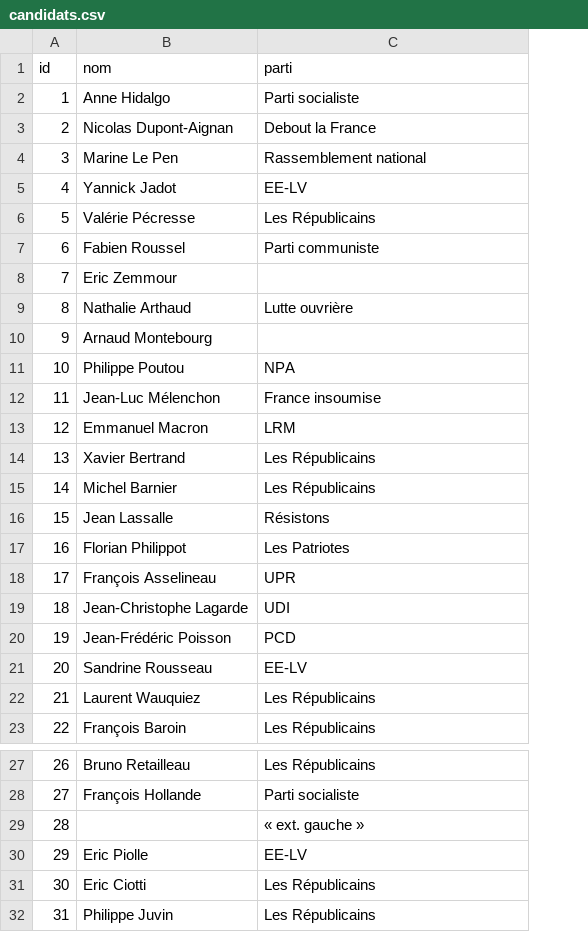
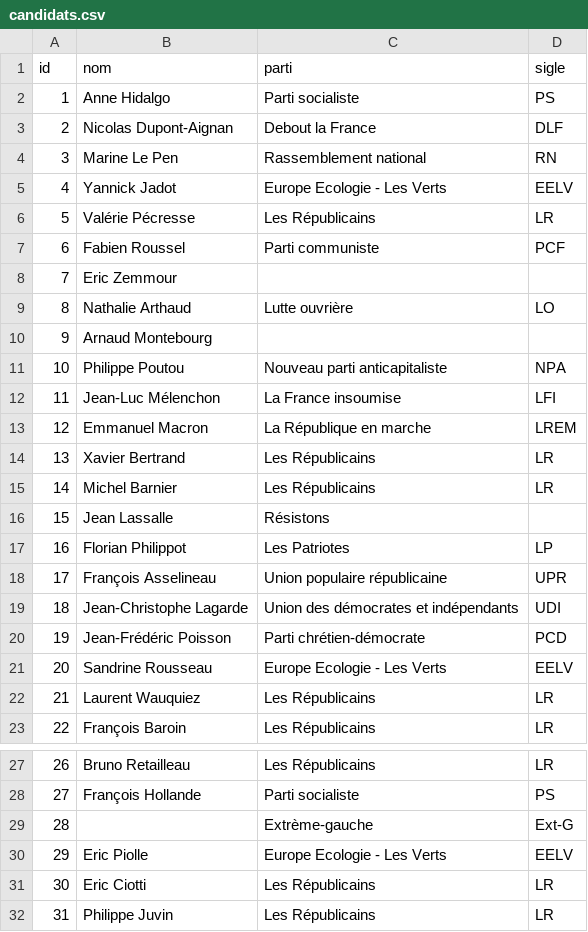
Before and after one commit to Bkolenc/sondages_presidentielle2022_ebra, a CSV file: data/candidats.csv, drawn as a sheet; only a part is shown, gaps mark what is left out; the diff names each change by its address in the sheet, - before the commit and + after, or states it on an @@ line.

Commit message:
Prototype de tracé du graphique (via la classe Poll) Ajout d'une colonne sigle dans candidats.csv Modifications dans pp.js Création d'index.html en remplacement de d3-courbe.php Ajout d'une fonction pour récupérer les paramètres get dans l'url (fonctions.js) Ajout d'un répertoire lib avec une copie locale de d3 et le module d3-regression

```diff
--- a/data/candidats.csv
+++ b/data/candidats.csv
+column D (sigle), rows 2-23: PS | DLF | RN | EELV | LR | PCF |  | LO |  | NPA | LFI | LREM | LR | LR |  | LP | UPR | UDI | PCD | EELV | LR | LR; rows 27-32: LR | PS | Ext-G | EELV | LR | LR
-C5 (parti): EE-LV
+C5 (parti): Europe Ecologie - Les Verts
-C11 (parti): NPA
+C11 (parti): Nouveau parti anticapitaliste
-C12 (parti): France insoumise
+C12 (parti): La France insoumise
-C13 (parti): LRM
+C13 (parti): La République en marche
-C18 (parti): UPR
+C18 (parti): Union populaire républicaine
-C19 (parti): UDI
+C19 (parti): Union des démocrates et indépendants
-C20 (parti): PCD
+C20 (parti): Parti chrétien-démocrate
-C21 (parti): EE-LV
+C21 (parti): Europe Ecologie - Les Verts
-C29 (parti): « ext. gauche »
+C29 (parti): Extrème-gauche
-C30 (parti): EE-LV
+C30 (parti): Europe Ecologie - Les Verts
```
Also changed, not shown: 6 other files.
